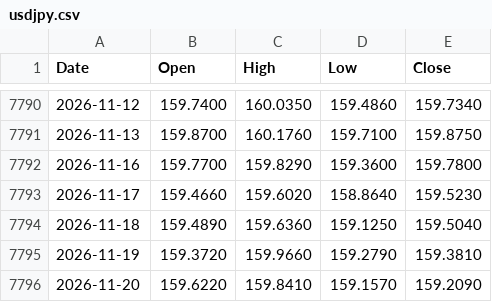
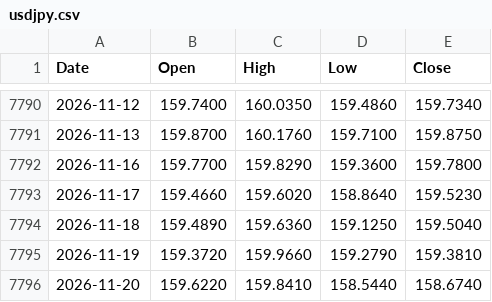
Before and after one commit to muneon0726-create/automation-market, a CSV file: data/usdjpy.csv, drawn as a sheet; only a part is shown, gaps mark what is left out.

```diff
--- a/data/usdjpy.csv
+++ b/data/usdjpy.csv
@@ -7795,2 +7795,2 @@ Date,Open,High,Low,Close
 2026-11-19,159.3720,159.9660,159.2790,159.3810
-2026-11-20,159.6220,159.8410,159.1570,159.2090
+2026-11-20,159.6220,159.8410,158.5440,158.6740
```
Also changed, not shown: data/ndq.csv, data/nkx.csv, 3 other files.
